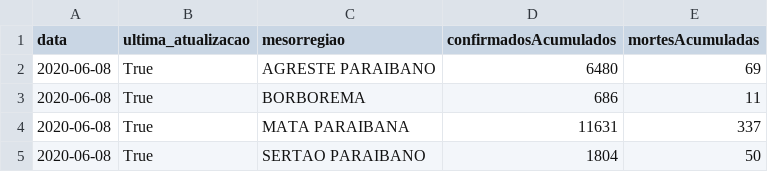
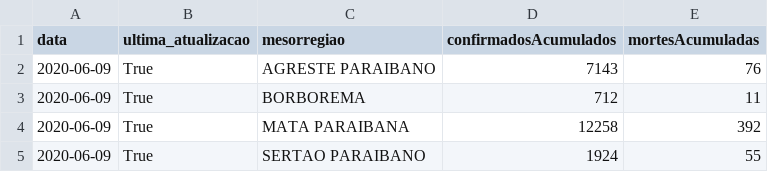
Before and after one commit to covid19pb/covid19pb.github.io, a CSV file: data/dados_pb_covid19_casosPorMeso.csv, drawn as a sheet.

```diff
--- a/data/dados_pb_covid19_casosPorMeso.csv
+++ b/data/dados_pb_covid19_casosPorMeso.csv
@@ -1,5 +1,5 @@
 data,ultima_atualizacao,mesorregiao,confirmadosAcumulados,mortesAcumuladas
-2020-06-08,True,AGRESTE PARAIBANO,6480,69
-2020-06-08,True,BORBOREMA,686,11
-2020-06-08,True,MATA PARAIBANA,11631,337
-2020-06-08,True,SERTAO PARAIBANO,1804,50
+2020-06-09,True,AGRESTE PARAIBANO,7143,76
+2020-06-09,True,BORBOREMA,712,11
+2020-06-09,True,MATA PARAIBANA,12258,392
+2020-06-09,True,SERTAO PARAIBANO,1924,55
```
Also changed, not shown: data/dados_pb_covid19_boletim_FaixaEtaria.csv, data/dados_pb_covid19_casosPorCidade.csv, 19 other files.
